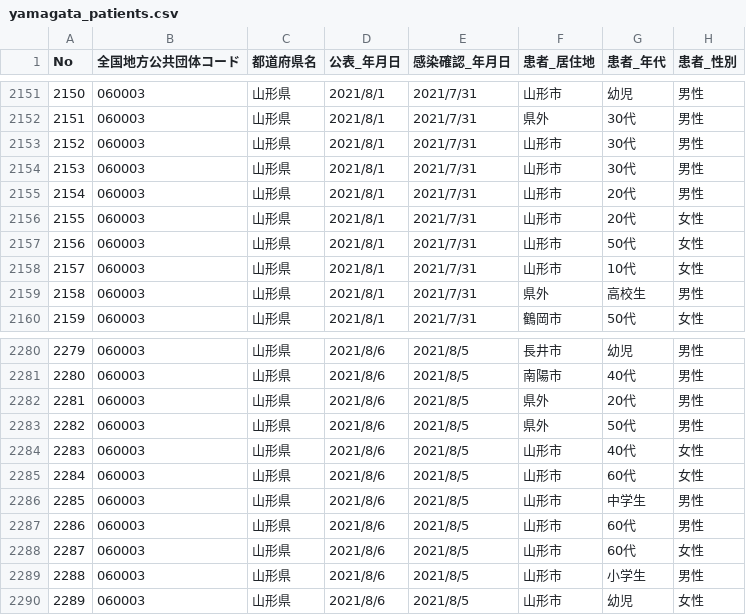
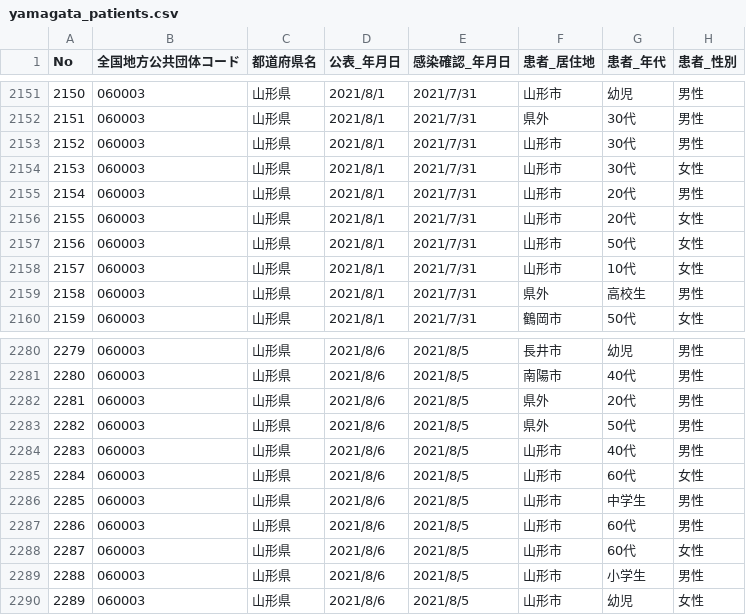
Before and after one commit to satorukadowaki/covid19-yamagata, a CSV file: app/master_data/csv/yamagata_patients.csv, drawn as a sheet; only a part is shown, gaps mark what is left out; the diff covers the shown part only.

```diff
--- a/app/master_data/csv/yamagata_patients.csv
+++ b/app/master_data/csv/yamagata_patients.csv
@@ -2153,3 +2153,3 @@ No,全国地方公共団体コード,都道府県名,公表_年月日,感染確
 2152,060003,山形県,2021/8/1,2021/7/31,山形市,30代,男性
-2153,060003,山形県,2021/8/1,2021/7/31,山形市,30代,男性
+2153,060003,山形県,2021/8/1,2021/7/31,山形市,30代,女性
 2154,060003,山形県,2021/8/1,2021/7/31,山形市,20代,男性
@@ -2283,3 +2283,3 @@ No,全国地方公共団体コード,都道府県名,公表_年月日,感染確
 2282,060003,山形県,2021/8/6,2021/8/5,県外,50代,男性
-2283,060003,山形県,2021/8/6,2021/8/5,山形市,40代,女性
+2283,060003,山形県,2021/8/6,2021/8/5,山形市,40代,男性
 2284,060003,山形県,2021/8/6,2021/8/5,山形市,60代,女性
```
Also changed, not shown: 14 added rows and 3 edited cells elsewhere in this file, app/master_data/csv/patients.csv, app/master_data/csv/patients_org.csv, 23 other files.
